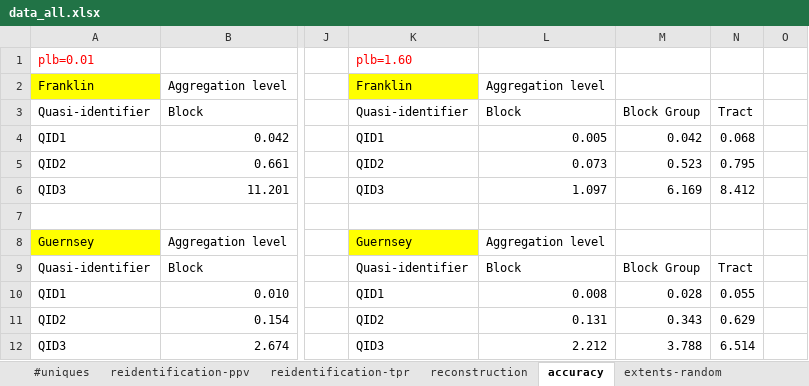
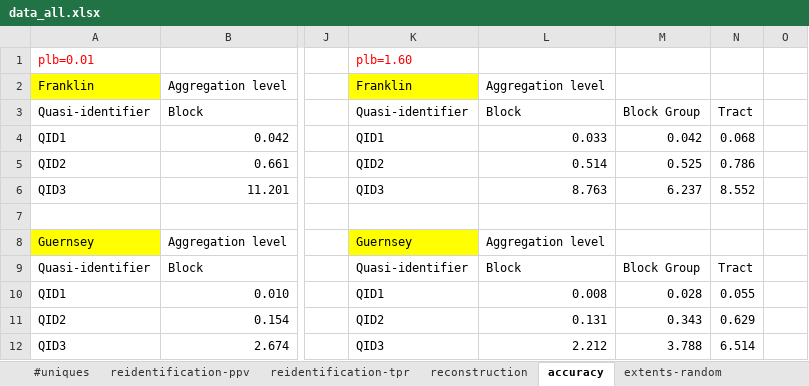
Before and after one commit to linyuehzzz/tda-eval, an Excel workbook: data/data_all.xlsx, sheet accuracy, drawn as a sheet; only a part is shown, gaps mark what is left out; values as stored, in another font and other column widths than the file's, no borders; the diff names each change by its address in the sheet, - before the commit and + after, or states it on an @@ line.

```diff
--- a/data/data_all.xlsx (sheet accuracy)
+++ b/data/data_all.xlsx (sheet accuracy)
-L4: 0.005
+L4: 0.033
-L5: 0.073
+L5: 0.514
-M5: 0.523
+M5: 0.525
-N5: 0.795
+N5: 0.786
-L6: 1.097
+L6: 8.763
-M6: 6.169
+M6: 6.237
-N6: 8.412
+N6: 8.552
```
Also changed, not shown: sheet reconstruction, sheet reidentification-ppv.
